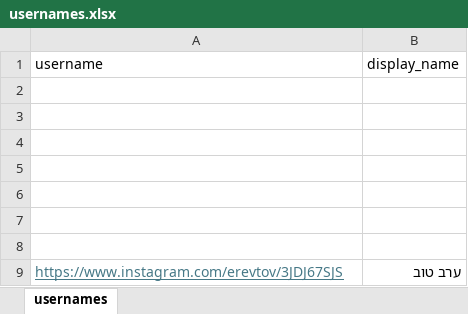
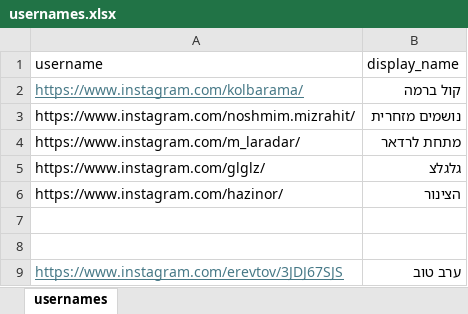
Before and after one commit to shaitpgu15VS001/instagram-stories-to-dropbox, an Excel workbook: usernames.xlsx, sheet usernames, drawn as a sheet; values as stored, in another font and other column widths than the file's, no borders; the diff names each change by its address in the sheet, - before the commit and + after, or states it on an @@ line.

Commit message:
הוספת יוRזרים

```diff
--- a/usernames.xlsx (sheet usernames)
+++ b/usernames.xlsx (sheet usernames)
-row 2: (empty)
+row 2: https://www.instagram.com/kolbarama/ | קול ברמה
-row 3: (empty)
+row 3: https://www.instagram.com/noshmim.mizrahit/ | נושמים מזחרית
-row 4: (empty)
+row 4: https://www.instagram.com/m_laradar/ | מתחת לרדאר
-row 5: (empty)
+row 5: https://www.instagram.com/glglz/ | גלגלצ
-row 6: (empty)
+row 6: https://www.instagram.com/hazinor/ | הצינור
```
